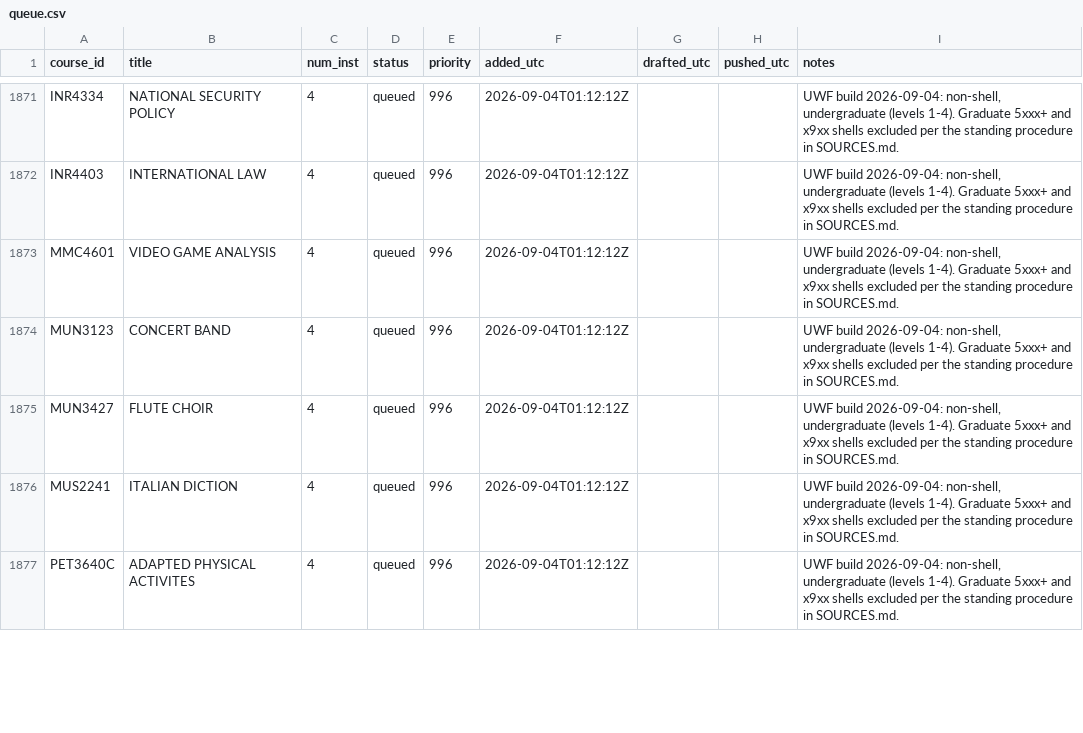
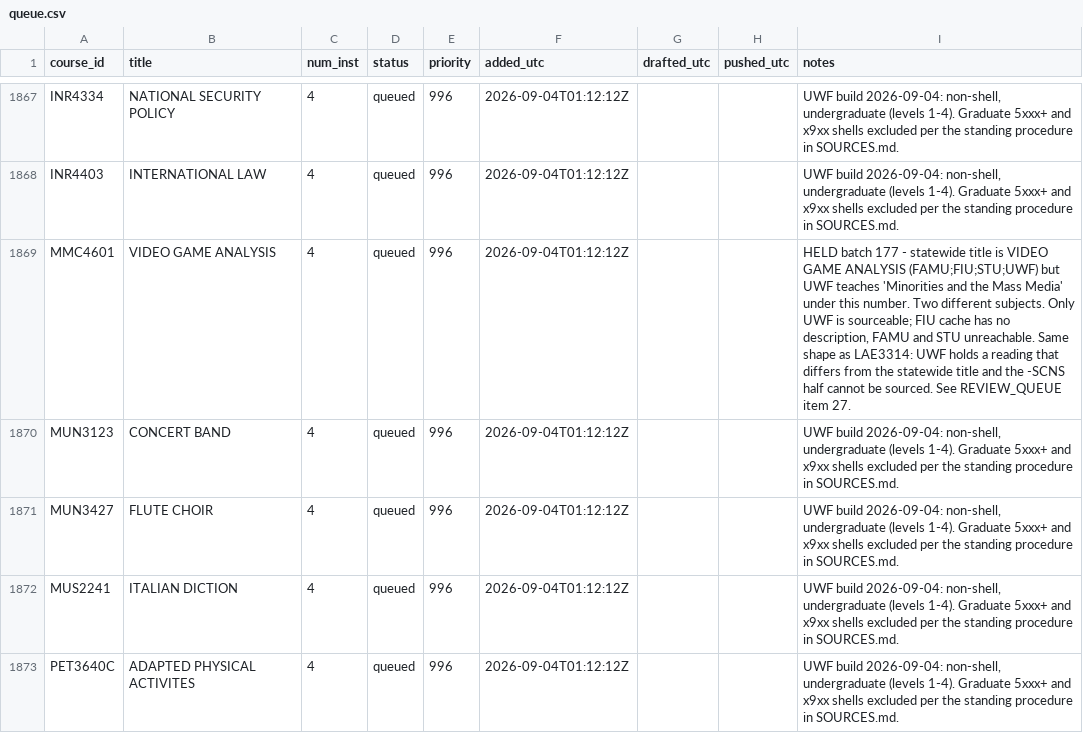
Before and after one commit to reaglin/CIATLE-REPO, a CSV file: Tools/queue.csv, drawn as a sheet; only a part is shown, gaps mark what is left out; the diff covers the shown part only.

```diff
--- a/Tools/queue.csv
+++ b/Tools/queue.csv
@@ -1872,3 +1868,3 @@ INR4334,NATIONAL SECURITY POLICY,4,queued,996,2026-09-04T01:12:12Z,,,"UWF build
 INR4403,INTERNATIONAL LAW,4,queued,996,2026-09-04T01:12:12Z,,,"UWF build 2026-09-04: non-shell, undergraduate (levels 1-4). Graduate 5xxx+ and x9xx shells excluded per the standing procedure in SOURCES.md."
-MMC4601,VIDEO GAME ANALYSIS,4,queued,996,2026-09-04T01:12:12Z,,,"UWF build 2026-09-04: non-shell, undergraduate (levels 1-4). Graduate 5xxx+ and x9xx shells excluded per the standing procedure in SOURCES.md."
+MMC4601,VIDEO GAME ANALYSIS,4,queued,996,2026-09-04T01:12:12Z,,,"HELD batch 177 - statewide title is VIDEO GAME ANALYSIS (FAMU;FIU;STU;UWF) but UWF teaches 'Minorities and the Mass Media' under this number. Two different subjects. Only UWF is sourceable; FIU cache has no description, FAMU and STU unreachable. Same shape as LAE3314: UWF holds a reading that differs from the statewide title and the -SCNS half cannot be sourced. See REVIEW_QUEUE item 27."
 MUN3123,CONCERT BAND,4,queued,996,2026-09-04T01:12:12Z,,,"UWF build 2026-09-04: non-shell, undergraduate (levels 1-4). Graduate 5xxx+ and x9xx shells excluded per the standing procedure in SOURCES.md."
```
Also changed, not shown: 6 added rows and 6 removed rows elsewhere in this file, 2 other files.
